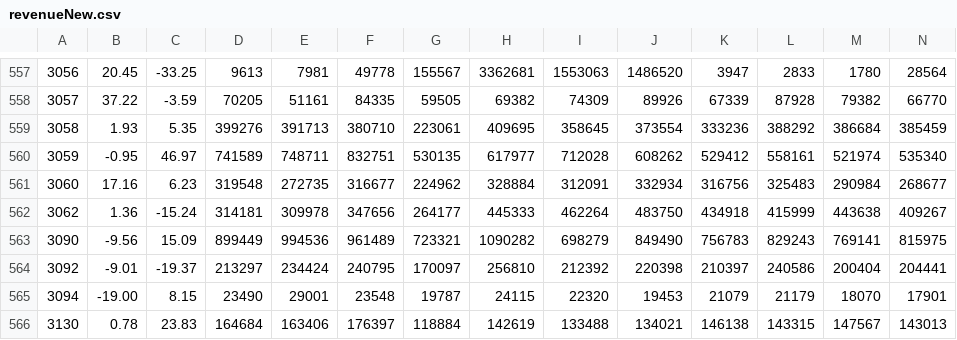
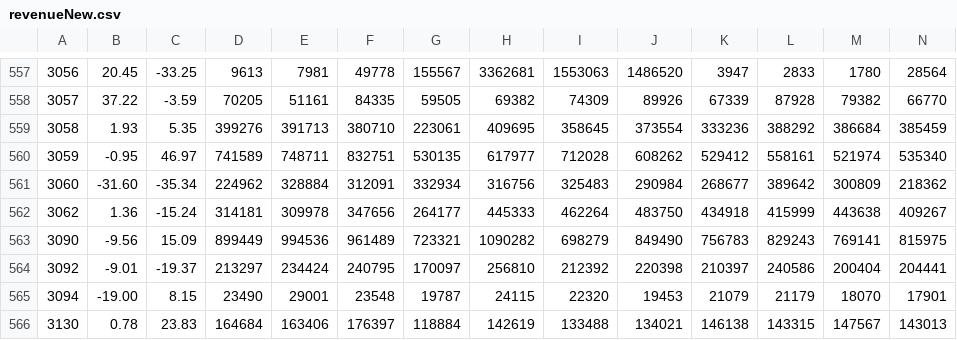
Before and after one commit to tgb3yhn3/Stock, a CSV file: csvFile/revenueNew.csv, drawn as a sheet; only a part is shown, gaps mark what is left out; removed rows and columns are numbered as before the commit, all else as after; rows hold the shown columns only; the diff names each change by its address in the sheet, - before the commit and + after, or states it on an @@ line.

```diff
--- a/csvFile/revenueNew.csv
+++ b/csvFile/revenueNew.csv
-row 561: 3060 | 17.16 | 6.23 | 319548 | 272735 | 316677 | 224962 | 328884 | 312091 | 332934 | 316756 | 325483 | 290984 | 268677
+row 561: 3060 | -31.60 | -35.34 | 224962 | 328884 | 312091 | 332934 | 316756 | 325483 | 290984 | 268677 | 389642 | 300809 | 218362
```
Also changed, not shown: csvFile/dealer.csv, csvFile/trust.csv, 8 other files.
